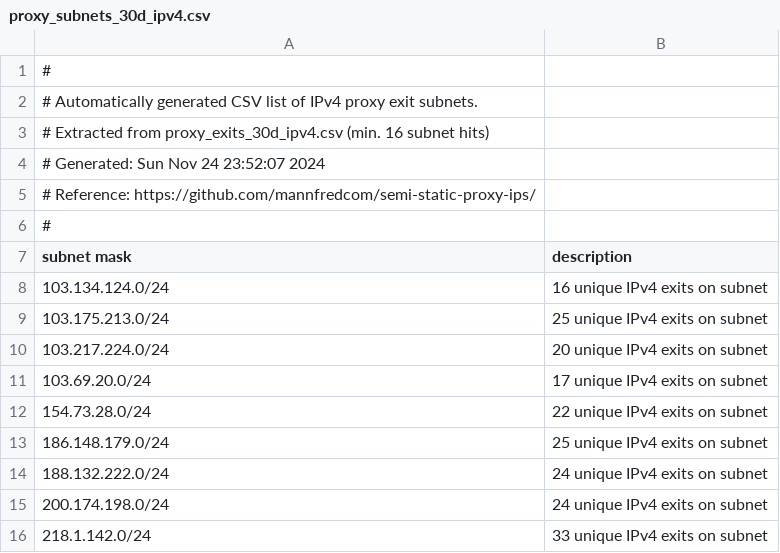
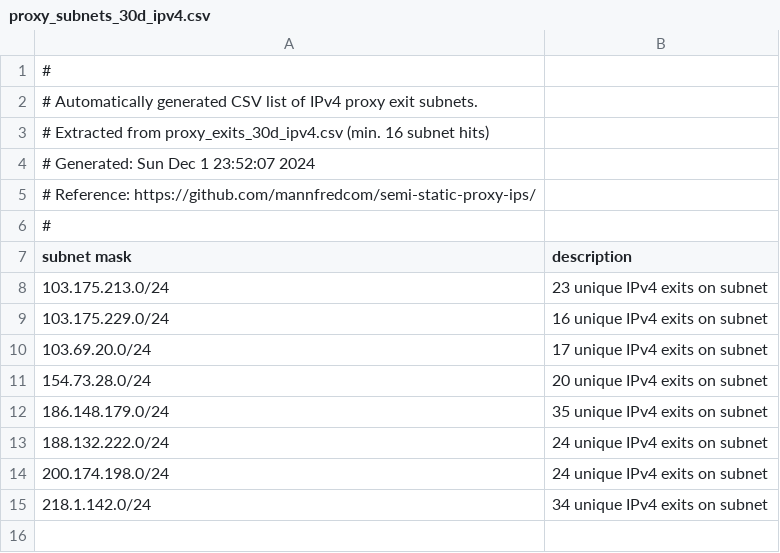
Before and after one commit to mannfredcom/semi-static-proxy-ips, a CSV file: proxy_subnets_30d_ipv4.csv, drawn as a sheet.

Commit message:
Proxy exit lists auto-generated Sun Dec  1 23:52:09 2024

```diff
--- a/proxy_subnets_30d_ipv4.csv
+++ b/proxy_subnets_30d_ipv4.csv
@@ -3,3 +3,3 @@
 # Extracted from proxy_exits_30d_ipv4.csv (min. 16 subnet hits)
-# Generated: Sun Nov 24 23:52:07 2024
+# Generated: Sun Dec  1 23:52:07 2024
 # Reference: https://github.com/mannfredcom/semi-static-proxy-ips/
@@ -7,10 +7,9 @@
 subnet mask,description
-103.134.124.0/24,16 unique IPv4 exits on subnet
-103.175.213.0/24,25 unique IPv4 exits on subnet
-103.217.224.0/24,20 unique IPv4 exits on subnet
+103.175.213.0/24,23 unique IPv4 exits on subnet
+103.175.229.0/24,16 unique IPv4 exits on subnet
 103.69.20.0/24,17 unique IPv4 exits on subnet
-154.73.28.0/24,22 unique IPv4 exits on subnet
-186.148.179.0/24,25 unique IPv4 exits on subnet
+154.73.28.0/24,20 unique IPv4 exits on subnet
+186.148.179.0/24,35 unique IPv4 exits on subnet
 188.132.222.0/24,24 unique IPv4 exits on subnet
 200.174.198.0/24,24 unique IPv4 exits on subnet
-218.1.142.0/24,33 unique IPv4 exits on subnet
+218.1.142.0/24,34 unique IPv4 exits on subnet
```
Also changed, not shown: proxy_subnets_30d_ipv6.csv, proxy_subnets_7d_ipv4.csv, 8 other files.
